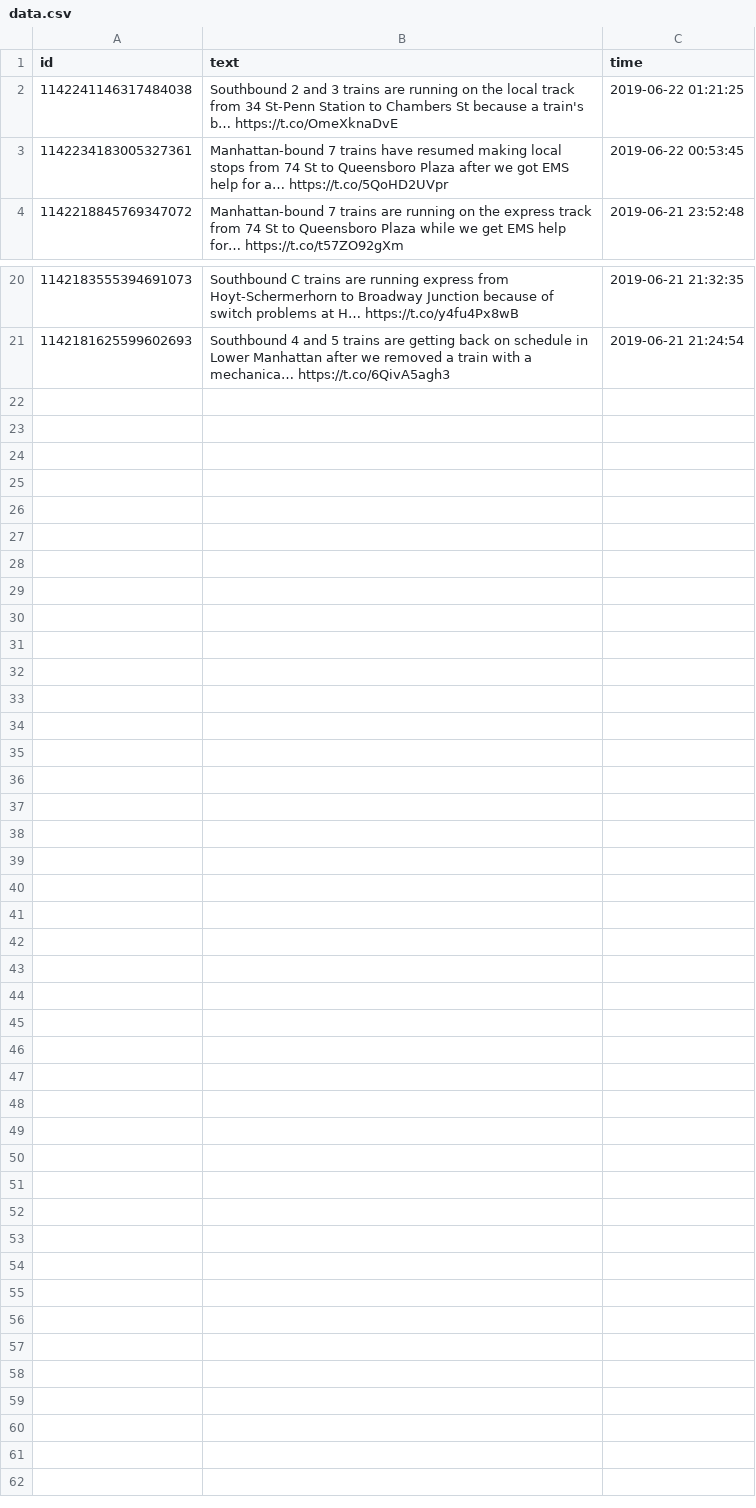
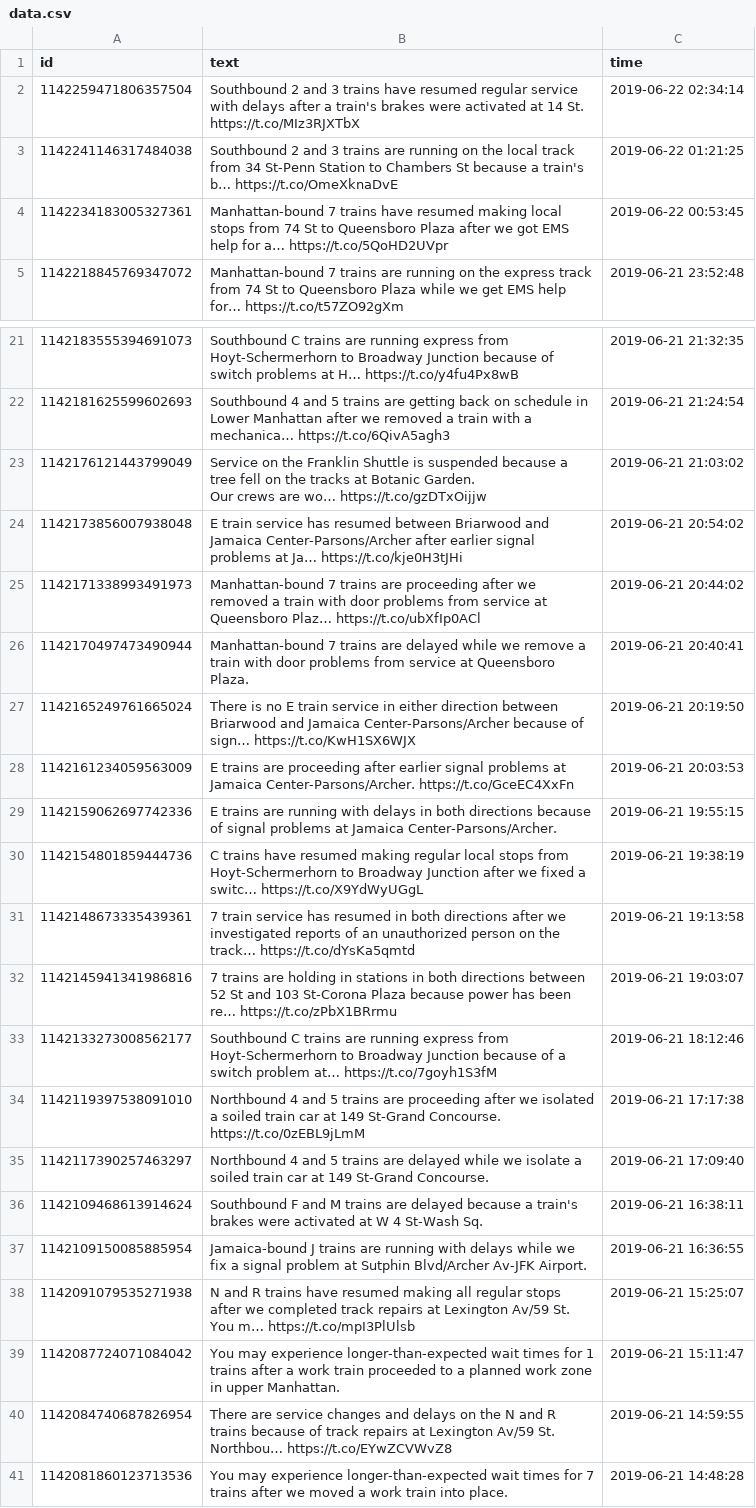
Before and after one commit to HarrisonGrubb/twitter-to-the-rescue, a CSV file: data/data.csv, drawn as a sheet; only a part is shown, gaps mark what is left out; ↵ is a line break in a cell; the diff names each change by its address in the sheet, - before the commit and + after, or states it on an @@ line.

```diff
--- a/data/data.csv
+++ b/data/data.csv
+row 2: 1142259471806357504 | Southbound 2 and 3 trains have resumed regular service with delays after a train's brakes were activated at 14 St. ↵ https://t.co/MIz3RJXTbX | 2019-06-22 02:34:14
+row 23: 1142176121443799049 | Service on the Franklin Shuttle is suspended because a tree fell on the tracks at Botanic Garden. ↵ Our crews are wo… https://t.co/gzDTxOijjw | 2019-06-21 21:03:02
+row 24: 1142173856007938048 | E train service has resumed between Briarwood and Jamaica Center-Parsons/Archer after earlier signal problems at Ja… https://t.co/kje0H3tJHi | 2019-06-21 20:54:02
+row 25: 1142171338993491973 | Manhattan-bound 7 trains are proceeding after we removed a train with door problems from service at Queensboro Plaz… https://t.co/ubXfIp0ACl | 2019-06-21 20:44:02
+row 26: 1142170497473490944 | Manhattan-bound 7 trains are delayed while we remove a train with door problems from service at Queensboro Plaza. | 2019-06-21 20:40:41
+row 27: 1142165249761665024 | There is no E train service in either direction between Briarwood and Jamaica Center-Parsons/Archer because of sign… https://t.co/KwH1SX6WJX | 2019-06-21 20:19:50
+row 28: 1142161234059563009 | E trains are proceeding after earlier signal problems at Jamaica Center-Parsons/Archer. https://t.co/GceEC4XxFn | 2019-06-21 20:03:53
+row 29: 1142159062697742336 | E trains are running with delays in both directions because of signal problems at Jamaica Center-Parsons/Archer. | 2019-06-21 19:55:15
+row 30: 1142154801859444736 | C trains have resumed making regular local stops from Hoyt-Schermerhorn to Broadway Junction after we fixed a switc… https://t.co/X9YdWyUGgL | 2019-06-21 19:38:19
+row 31: 1142148673335439361 | 7 train service has resumed in both directions after we investigated reports of an unauthorized person on the track… https://t.co/dYsKa5qmtd | 2019-06-21 19:13:58
+row 32: 1142145941341986816 | 7 trains are holding in stations in both directions between 52 St and 103 St-Corona Plaza because power has been re… https://t.co/zPbX1BRrmu | 2019-06-21 19:03:07
+row 33: 1142133273008562177 | Southbound C trains are running express from Hoyt-Schermerhorn to Broadway Junction because of a switch problem at… https://t.co/7goyh1S3fM | 2019-06-21 18:12:46
+row 34: 1142119397538091010 | Northbound 4 and 5 trains are proceeding after we isolated a soiled train car at 149 St-Grand Concourse. ↵ https://t.co/0zEBL9jLmM | 2019-06-21 17:17:38
+row 35: 1142117390257463297 | Northbound 4 and 5 trains are delayed while we isolate a soiled train car at 149 St-Grand Concourse. | 2019-06-21 17:09:40
+row 36: 1142109468613914624 | Southbound F and M trains are delayed because a train's brakes were activated at W 4 St-Wash Sq. | 2019-06-21 16:38:11
+row 37: 1142109150085885954 | Jamaica-bound J trains are running with delays while we fix a signal problem at Sutphin Blvd/Archer Av-JFK Airport. | 2019-06-21 16:36:55
+row 38: 1142091079535271938 | N and R trains have resumed making all regular stops after we completed track repairs at Lexington Av/59 St. ↵ You m… https://t.co/mpI3PlUlsb | 2019-06-21 15:25:07
+row 39: 1142087724071084042 | You may experience longer-than-expected wait times for 1 trains after a work train proceeded to a planned work zone in upper Manhattan. | 2019-06-21 15:11:47
+row 40: 1142084740687826954 | There are service changes and delays on the N and R trains because of track repairs at Lexington Av/59 St. ↵ Northbou… https://t.co/EYwZCVWvZ8 | 2019-06-21 14:59:55
+row 41: 1142081860123713536 | You may experience longer-than-expected wait times for 7 trains after we moved a work train into place. | 2019-06-21 14:48:28
```
Also changed, not shown: 2 other files.
